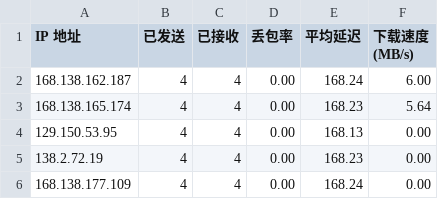
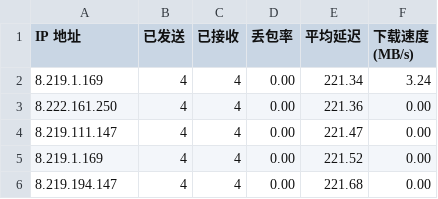
Before and after one commit to biozzl/CFCDN-Auto, a CSV file: CloudflareST/sg.csv, drawn as a sheet.

```diff
--- a/CloudflareST/sg.csv
+++ b/CloudflareST/sg.csv
@@ -1,6 +1,6 @@
 IP 地址,已发送,已接收,丢包率,平均延迟,下载速度 (MB/s)
-168.138.162.187,4,4,0.00,168.24,6.00
-168.138.165.174,4,4,0.00,168.23,5.64
-129.150.53.95,4,4,0.00,168.13,0.00
-138.2.72.19,4,4,0.00,168.23,0.00
-168.138.177.109,4,4,0.00,168.24,0.00
+8.219.1.169,4,4,0.00,221.34,3.24
+8.222.161.250,4,4,0.00,221.36,0.00
+8.219.111.147,4,4,0.00,221.47,0.00
+8.219.1.169,4,4,0.00,221.52,0.00
+8.219.194.147,4,4,0.00,221.68,0.00
```
Also changed, not shown: 1 other file.
